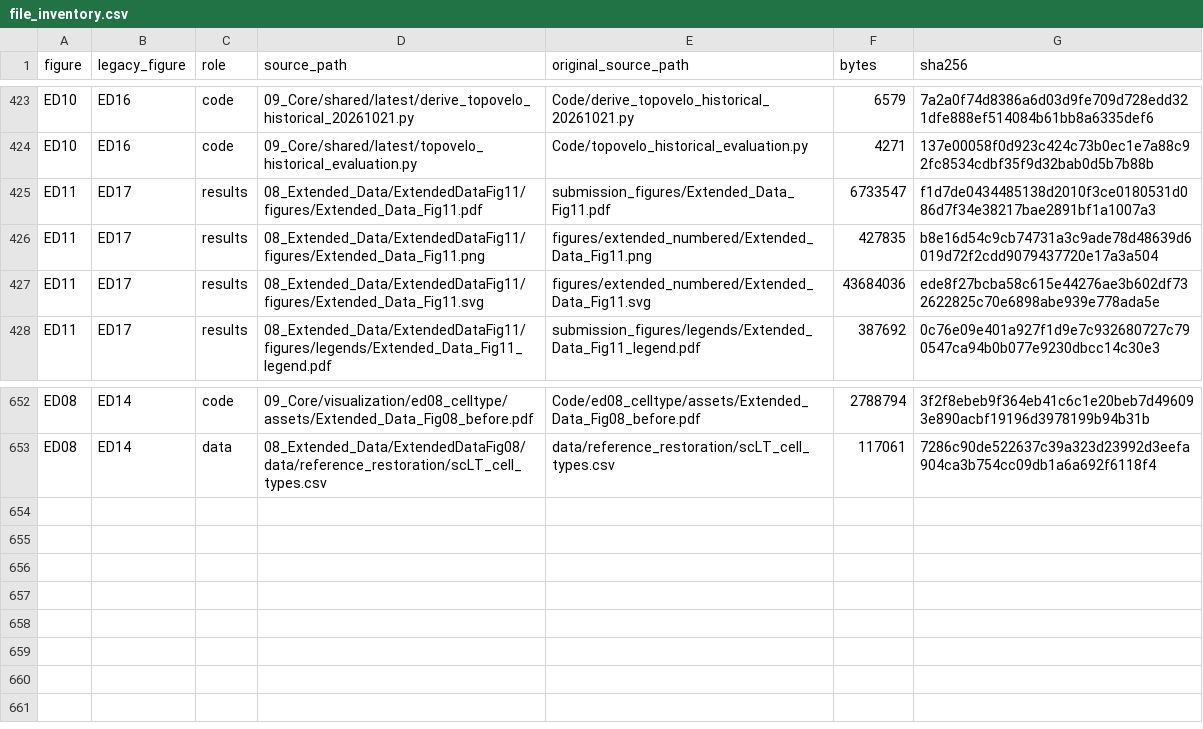
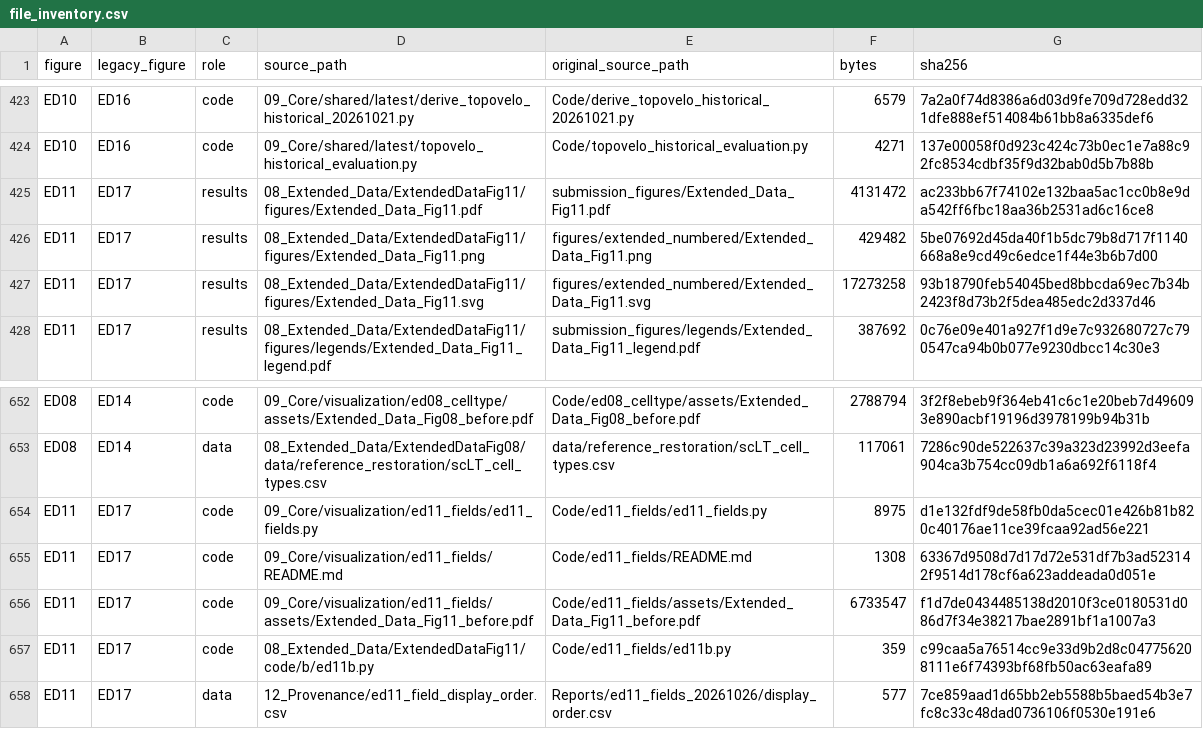
Before and after one commit to liyarubio/RNA-velocity-benchmark, a CSV file: 12_Provenance/file_inventory.csv, drawn as a sheet; only a part is shown, gaps mark what is left out.

```diff
--- a/12_Provenance/file_inventory.csv
+++ b/12_Provenance/file_inventory.csv
@@ -424,5 +424,5 @@ ED10,ED16,code,09_Core/shared/latest/derive_topovelo_historical_20261021.py,Code
 ED10,ED16,code,09_Core/shared/latest/topovelo_historical_evaluation.py,Code/topovelo_historical_evaluation.py,4271,137e00058f0d923c424c73b0ec1e7a88c92fc8534cdbf35f9d32bab0d5b7b88b
-ED11,ED17,results,08_Extended_Data/ExtendedDataFig11/figures/Extended_Data_Fig11.pdf,submission_figures/Extended_Data_Fig11.pdf,6733547,f1d7de0434485138d2010f3ce0180531d086d7f34e38217bae2891bf1a1007a3
-ED11,ED17,results,08_Extended_Data/ExtendedDataFig11/figures/Extended_Data_Fig11.png,figures/extended_numbered/Extended_Data_Fig11.png,427835,b8e16d54c9cb74731a3c9ade78d48639d6019d72f2cdd9079437720e17a3a504
-ED11,ED17,results,08_Extended_Data/ExtendedDataFig11/figures/Extended_Data_Fig11.svg,figures/extended_numbered/Extended_Data_Fig11.svg,43684036,ede8f27bcba58c615e44276ae3b602df732622825c70e6898abe939e778ada5e
+ED11,ED17,results,08_Extended_Data/ExtendedDataFig11/figures/Extended_Data_Fig11.pdf,submission_figures/Extended_Data_Fig11.pdf,4131472,ac233bb67f74102e132baa5ac1cc0b8e9da542ff6fbc18aa36b2531ad6c16ce8
+ED11,ED17,results,08_Extended_Data/ExtendedDataFig11/figures/Extended_Data_Fig11.png,figures/extended_numbered/Extended_Data_Fig11.png,429482,5be07692d45da40f1b5dc79b8d717f1140668a8e9cd49c6edce1f44e3b6b7d00
+ED11,ED17,results,08_Extended_Data/ExtendedDataFig11/figures/Extended_Data_Fig11.svg,figures/extended_numbered/Extended_Data_Fig11.svg,17273258,93b18790feb54045bed8bbcda69ec7b34b2423f8d73b2f5dea485edc2d337d46
 ED11,ED17,results,08_Extended_Data/ExtendedDataFig11/figures/legends/Extended_Data_Fig11_legend.pdf,submission_figures/legends/Extended_Data_Fig11_legend.pdf,387692,0c76e09e401a927f1d9e7c932680727c790547ca94b0b077e9230dbcc14c30e3
@@ -653 +653,6 @@ ED08,ED14,code,09_Core/visualization/ed08_celltype/assets/Extended_Data_Fig08_be
 ED08,ED14,data,08_Extended_Data/ExtendedDataFig08/data/reference_restoration/scLT_cell_types.csv,data/reference_restoration/scLT_cell_types.csv,117061,7286c90de522637c39a323d23992d3eefa904ca3b754cc09db1a6a692f6118f4
+ED11,ED17,code,09_Core/visualization/ed11_fields/ed11_fields.py,Code/ed11_fields/ed11_fields.py,8975,d1e132fdf9de58fb0da5cec01e426b81b820c40176ae11ce39fcaa92ad56e221
+ED11,ED17,code,09_Core/visualization/ed11_fields/README.md,Code/ed11_fields/README.md,1308,63367d9508d7d17d72e531df7b3ad523142f9514d178cf6a623addeada0d051e
+ED11,ED17,code,09_Core/visualization/ed11_fields/assets/Extended_Data_Fig11_before.pdf,Code/ed11_fields/assets/Extended_Data_Fig11_before.pdf,6733547,f1d7de0434485138d2010f3ce0180531d086d7f34e38217bae2891bf1a1007a3
+ED11,ED17,code,08_Extended_Data/ExtendedDataFig11/code/b/ed11b.py,Code/ed11_fields/ed11b.py,359,c99caa5a76514cc9e33d9b2d8c047756208111e6f74393bf68fb50ac63eafa89
+ED11,ED17,data,12_Provenance/ed11_field_display_order.csv,Reports/ed11_fields_20261026/display_order.csv,577,7ce859aad1d65bb2eb5588b5baed54b3e7fc8c33c48dad0736106f0530e191e6
```
Also changed, not shown: 18 other files.
